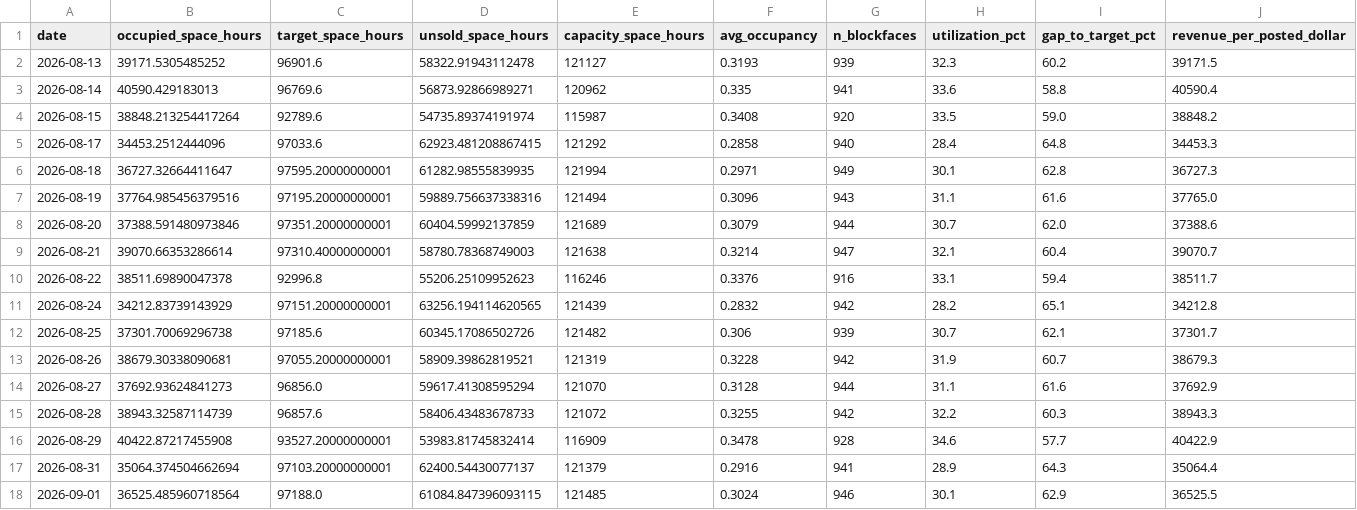
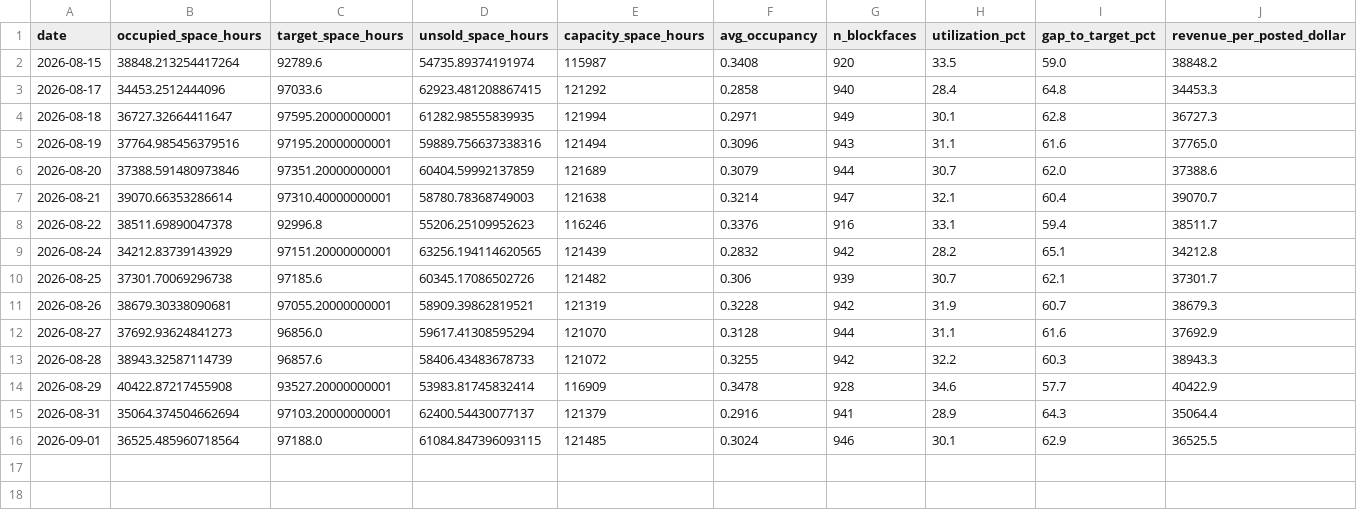
Before and after one commit to kmohammedsu/seattle-parking-weather-analysis, a CSV file: data/revenue_summary.csv, drawn as a sheet.

```diff
--- a/data/revenue_summary.csv
+++ b/data/revenue_summary.csv
@@ -1,4 +1,2 @@
 date,occupied_space_hours,target_space_hours,unsold_space_hours,capacity_space_hours,avg_occupancy,n_blockfaces,utilization_pct,gap_to_target_pct,revenue_per_posted_dollar
-2026-08-13,39171.5305485252,96901.6,58322.91943112478,121127,0.3193,939,32.3,60.2,39171.5
-2026-08-14,40590.429183013,96769.6,56873.92866989271,120962,0.335,941,33.6,58.8,40590.4
 2026-08-15,38848.213254417264,92789.6,54735.89374191974,115987,0.3408,920,33.5,59.0,38848.2
```
Also changed, not shown: data/area_daily.csv, data/area_hour_profile.csv, 7 other files.
